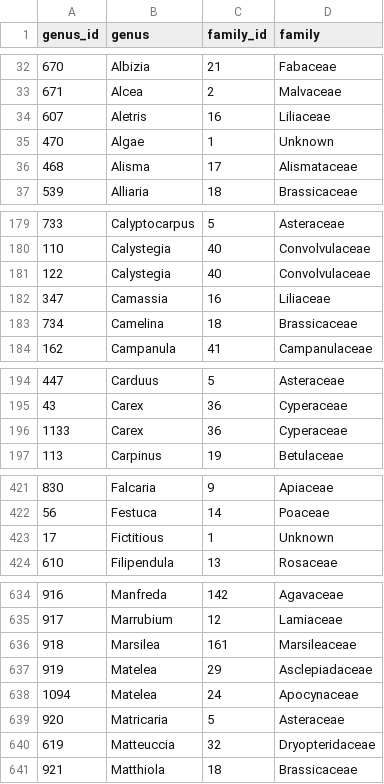
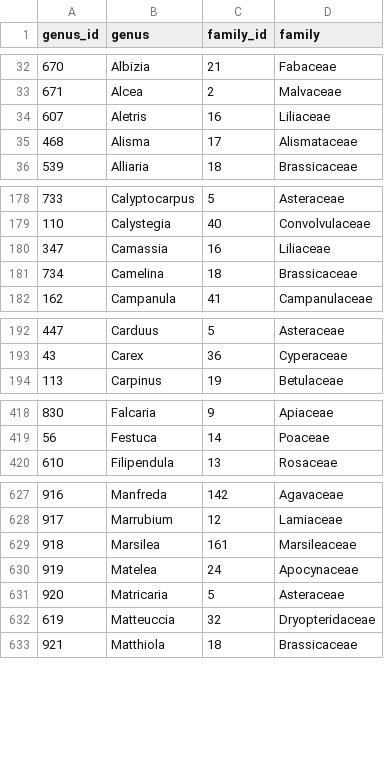
Before and after one commit to stuartWagenius/mnPlas, a CSV file: raw/genusFamilyTable.csv, drawn as a sheet; only a part is shown, gaps mark what is left out; the diff covers the shown part only.

Commit message:
update raw/genusFamilyTable.csv

```diff
--- a/raw/genusFamilyTable.csv
+++ b/raw/genusFamilyTable.csv
@@ -34,3 +34,2 @@
 "607","Aletris","16","Liliaceae"
-"470","Algae","1","Unknown"
 "468","Alisma","17","Alismataceae"
@@ -180,3 +179,2 @@
 "110","Calystegia","40","Convolvulaceae"
-"122","Calystegia","40","Convolvulaceae"
 "347","Camassia","16","Liliaceae"
@@ -195,3 +193,2 @@
 "43","Carex","36","Cyperaceae"
-"1133","Carex","36","Cyperaceae"
 "113","Carpinus","19","Betulaceae"
@@ -422,3 +419,2 @@
 "56","Festuca","14","Poaceae"
-"17","Fictitious","1","Unknown"
 "610","Filipendula","13","Rosaceae"
@@ -636,4 +629,3 @@
 "918","Marsilea","161","Marsileaceae"
-"919","Matelea","29","Asclepiadaceae"
-"1094","Matelea","24","Apocynaceae"
+"919","Matelea","24","Apocynaceae"
 "920","Matricaria","5","Asteraceae"
```
Also changed, not shown: 6 removed rows and 2 edited cells elsewhere in this file.
